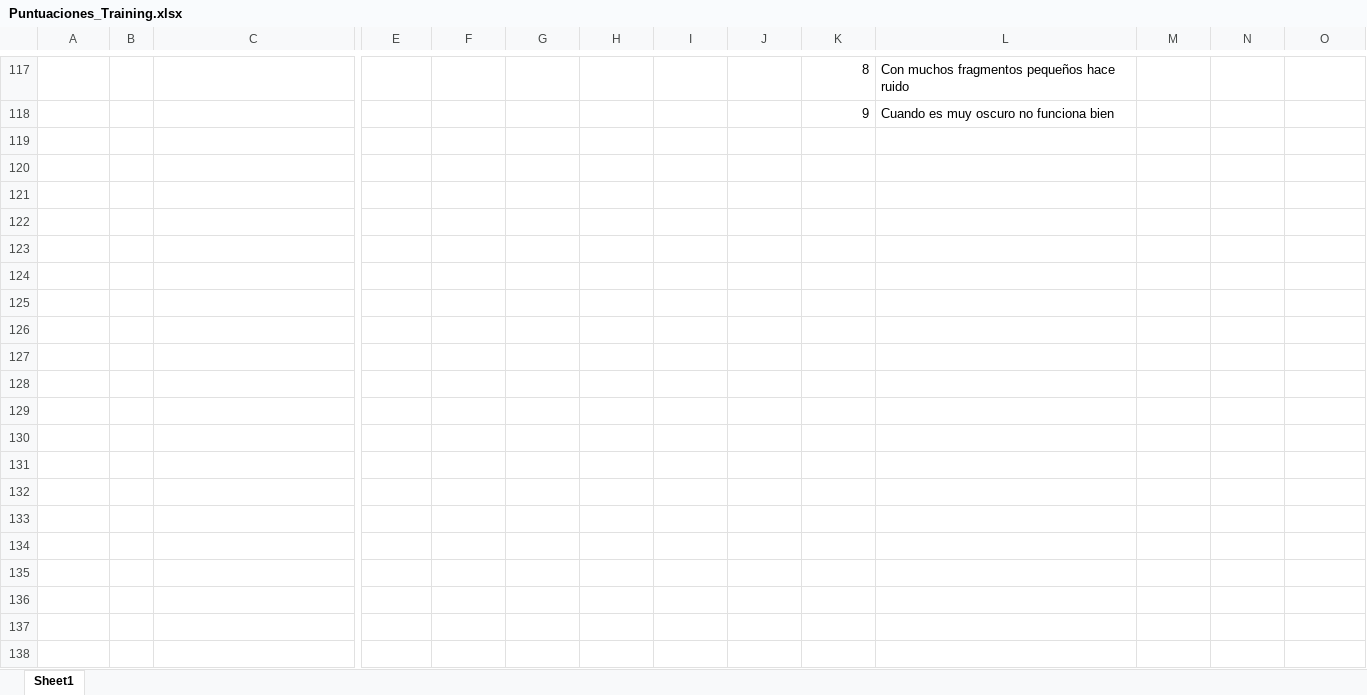
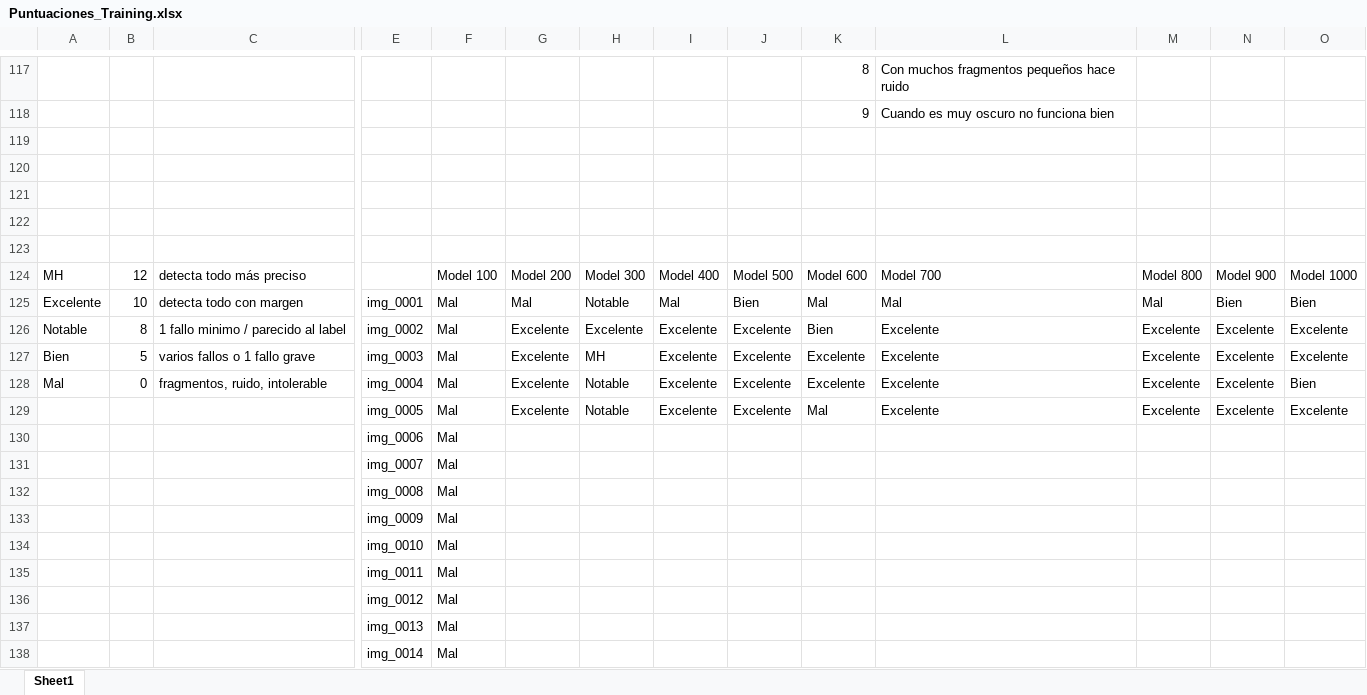
Before and after one commit to JosepCru/AIMicroscopyGAeN, an Excel workbook: Training/Puntuaciones_Training.xlsx, sheet Sheet1, drawn as a sheet; only a part is shown, gaps mark what is left out; values as stored, in another font and other column widths than the file's, no borders; rows hold the shown columns only; the diff covers the shown part only; the diff names each change by its address in the sheet, - before the commit and + after, or states it on an @@ line.

Commit message:
Avances UI
Se añaden todos los avances en cuanto a la UI, falta implementar el modelo y el bucle completo

```diff
--- a/Training/Puntuaciones_Training.xlsx (sheet Sheet1)
+++ b/Training/Puntuaciones_Training.xlsx (sheet Sheet1)
+row 119: (empty)
+row 120: (empty)
+row 121: (empty)
+row 122: (empty)
+row 123: (empty)
+row 124: MH | 12 | detecta todo más preciso |  | Model 100 | Model 200 | Model 300 | Model 400 | Model 500 | Model 600 | Model 700 | Model 800 | Model 900 | Model 1000
+row 125: Excelente | 10 | detecta todo con margen | img_0001 | Mal | Mal | Notable | Mal | Bien | Mal | Mal | Mal | Bien | Bien
+row 126: Notable | 8 | 1 fallo minimo / parecido al label | img_0002 | Mal | Excelente | Excelente | Excelente | Excelente | Bien | Excelente | Excelente | Excelente | Excelente
+row 127: Bien | 5 | varios fallos o 1 fallo grave | img_0003 | Mal | Excelente | MH | Excelente | Excelente | Excelente | Excelente | Excelente | Excelente | Excelente
+row 128: Mal | 0 | fragmentos, ruido, intolerable | img_0004 | Mal | Excelente | Notable | Excelente | Excelente | Excelente | Excelente | Excelente | Excelente | Bien
+row 129:  |  |  | img_0005 | Mal | Excelente | Notable | Excelente | Excelente | Mal | Excelente | Excelente | Excelente | Excelente
+row 130:  |  |  | img_0006 | Mal
+row 131:  |  |  | img_0007 | Mal
+row 132:  |  |  | img_0008 | Mal
+row 133:  |  |  | img_0009 | Mal
+row 134:  |  |  | img_0010 | Mal
+row 135:  |  |  | img_0011 | Mal
+row 136:  |  |  | img_0012 | Mal
+row 137:  |  |  | img_0013 | Mal
+row 138:  |  |  | img_0014 | Mal
```
Also changed, not shown: 99 added rows elsewhere in this sheet, 13 other files.
